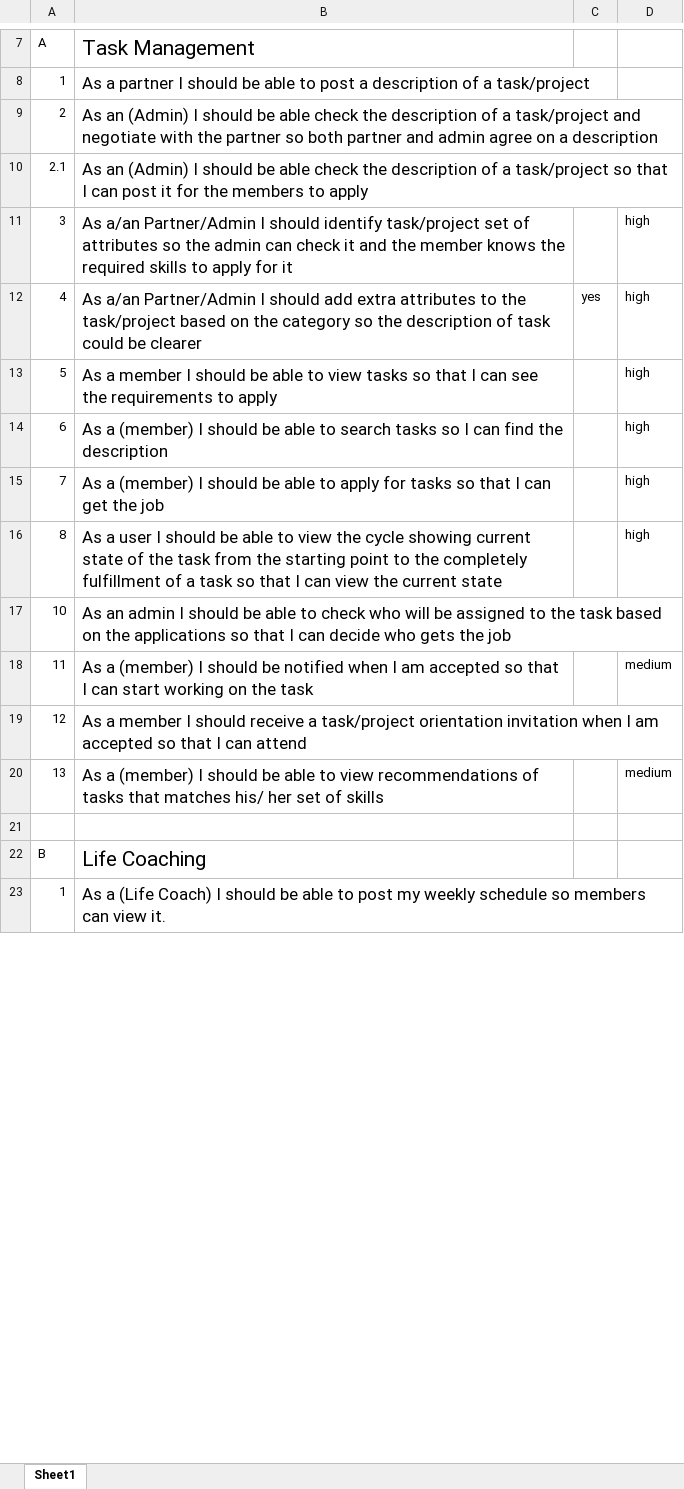
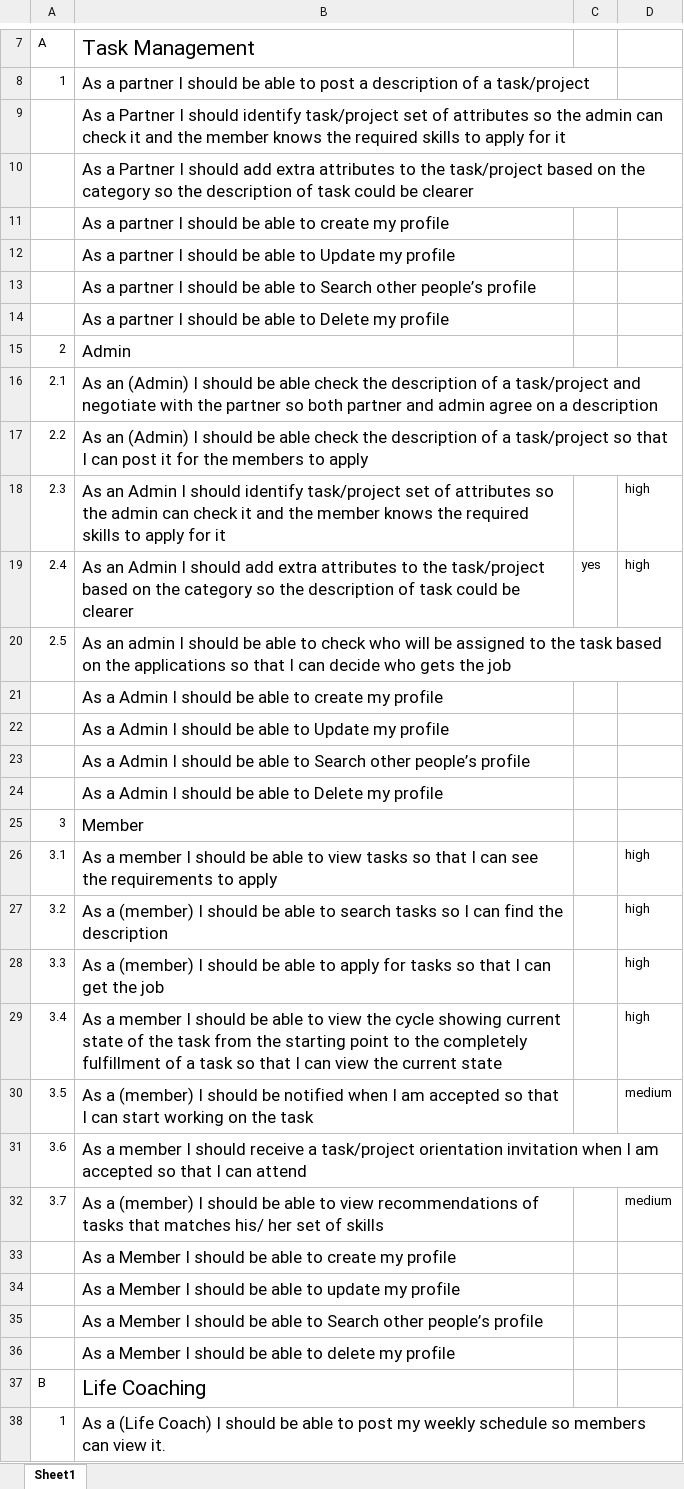
Before and after one commit to AEmad01/One-For-All, an Excel workbook: OneFor all updated product backlog.xlsx, sheet Sheet1, drawn as a sheet; only a part is shown, gaps mark what is left out; values as stored, in another font and other column widths than the file's, no borders; removed rows and columns are numbered as before the commit, all else as after; the diff covers the shown part only; the diff names each change by its address in the sheet, - before the commit and + after, or states it on an @@ line.

Commit message:
Sprint 3 backlog

```diff
--- a/OneFor all updated product backlog.xlsx (sheet Sheet1)
+++ b/OneFor all updated product backlog.xlsx (sheet Sheet1)
+row 9:  | As a Partner I should identify task/project set of attributes so the admin can check it and the member knows the required skills to apply for it
+row 10:  | As a Partner I should add extra attributes to the task/project based on the category so the description of task could be clearer
+row 11:  | As a partner I should be able to create my profile
+row 12:  | As a partner I should be able to Update my profile
+row 13:  | As a partner I should be able to Search other people’s profile
+row 14:  | As a partner I should be able to Delete my profile
+row 15: 2 | Admin
-A16: 2
+A16: 2.1
-A17: 2.1
+A17: 2.2
-A18: 3
+A18: 2.3
-B18: As a/an Partner/Admin I should…
+B18: As an Admin I should…
-A19: 4
+A19: 2.4
-B19: As a/an Partner/Admin I should…
+B19: As an Admin I should…
+row 20: 2.5 | As an admin I should be able to check who will be assigned to the task based on the applications so that I can decide who gets the job
+row 21:  | As a Admin I should be able to create my profile
+row 22:  | As a Admin I should be able to Update my profile
+row 23:  | As a Admin I should be able to Search other people’s profile
+row 24:  | As a Admin I should be able to Delete my profile
+row 25: 3 | Member
-A26: 5
+A26: 3.1
-A27: 6
+A27: 3.2
-A28: 7
+A28: 3.3
-A29: 8
+A29: 3.4
-B29: As a user I should…
+B29: As a member I should…
-row 17: 10 | As an admin I should be able to check who will be assigned to the task based on the applications so that I can decide who gets the job
-A30: 11
+A30: 3.5
-A31: 12
+A31: 3.6
-A32: 13
+A32: 3.7
-B33: (empty)
+B33: As a Member I should be able to create my profile
+row 34:  | As a Member I should be able to update my profile
+row 35:  | As a Member I should be able to Search other people’s profile
+row 36:  | As a Member I should be able to delete my profile
```
Also changed, not shown: 2 moved rows elsewhere in this sheet, 1 other file.
